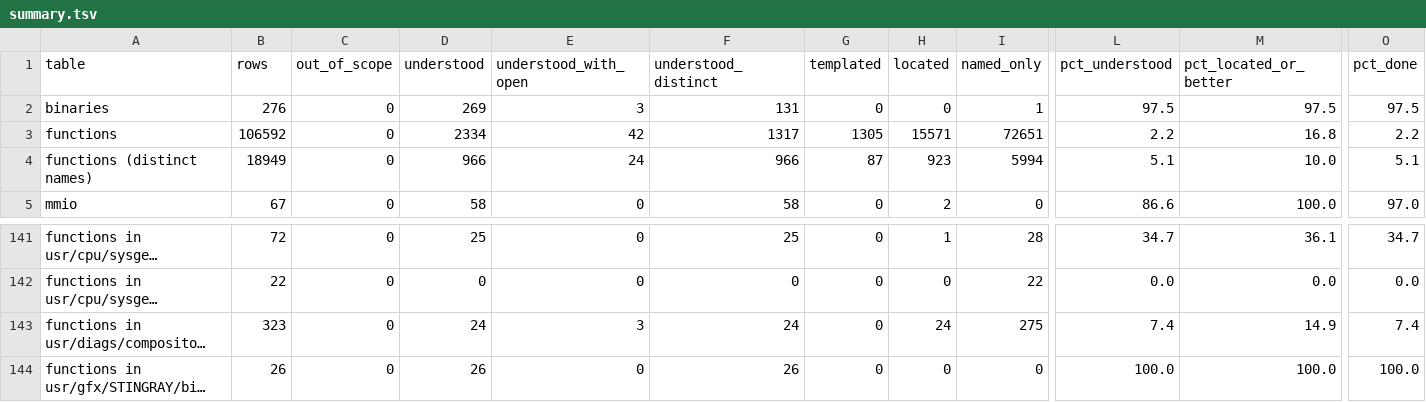
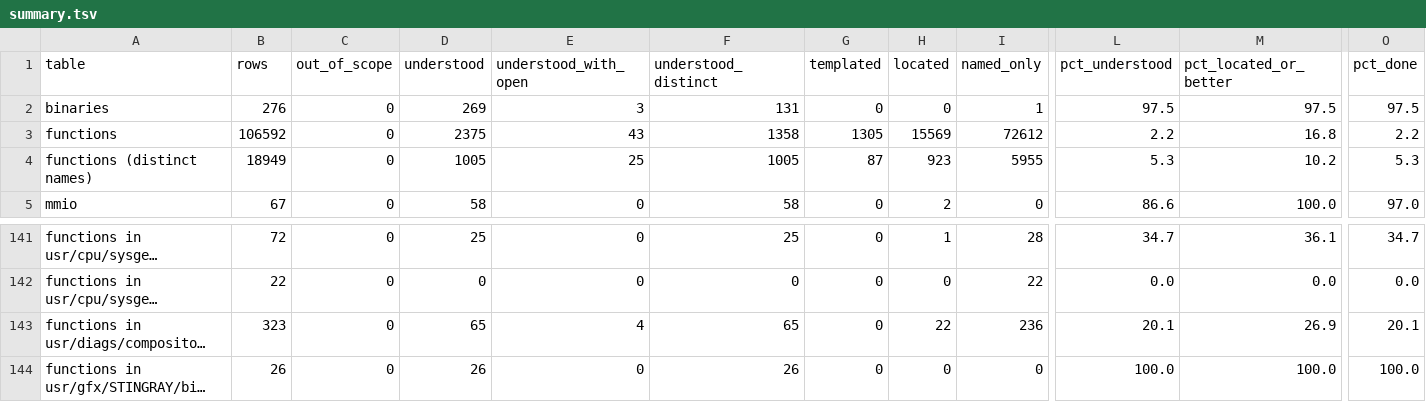
Before and after one commit to jamesbraid/odsy, a TSV file: docs/inventory/summary.tsv, drawn as a sheet; only a part is shown, gaps mark what is left out; long unchanged cells end in …; the diff names each change by its address in the sheet, - before the commit and + after, or states it on an @@ line.

Commit message:
docs: read the compositor test program's helpers, start-up and access-mode routines
Twenty-four address, bit and byte helpers and sixteen start-up and
access-mode routines of the compositor test program get entries. The
two-wire master entries are corrected: bit 8 of the status word is the
slave's active-low acknowledge, and the first byte of a block read is the
sender's address, as the program's own messages say.

```diff
--- a/docs/inventory/summary.tsv
+++ b/docs/inventory/summary.tsv
-D3 (understood): 2334
+D3 (understood): 2375
-E3 (understood_with_open): 42
+E3 (understood_with_open): 43
-F3 (understood_distinct): 1317
+F3 (understood_distinct): 1358
-H3 (located): 15571
+H3 (located): 15569
-I3 (named_only): 72651
+I3 (named_only): 72612
-D4 (understood): 966
+D4 (understood): 1005
-E4 (understood_with_open): 24
+E4 (understood_with_open): 25
-F4 (understood_distinct): 966
+F4 (understood_distinct): 1005
-I4 (named_only): 5994
+I4 (named_only): 5955
-L4 (pct_understood): 5.1
+L4 (pct_understood): 5.3
-M4 (pct_located_or_better): 10.0
+M4 (pct_located_or_better): 10.2
-O4 (pct_done): 5.1
+O4 (pct_done): 5.3
-D143 (understood): 24
+D143 (understood): 65
-E143 (understood_with_open): 3
+E143 (understood_with_open): 4
-F143 (understood_distinct): 24
+F143 (understood_distinct): 65
-H143 (located): 24
+H143 (located): 22
-I143 (named_only): 275
+I143 (named_only): 236
-L143 (pct_understood): 7.4
+L143 (pct_understood): 20.1
-M143 (pct_located_or_better): 14.9
+M143 (pct_located_or_better): 26.9
-O143 (pct_done): 7.4
+O143 (pct_done): 20.1
```
Also changed, not shown: 3 other files.
